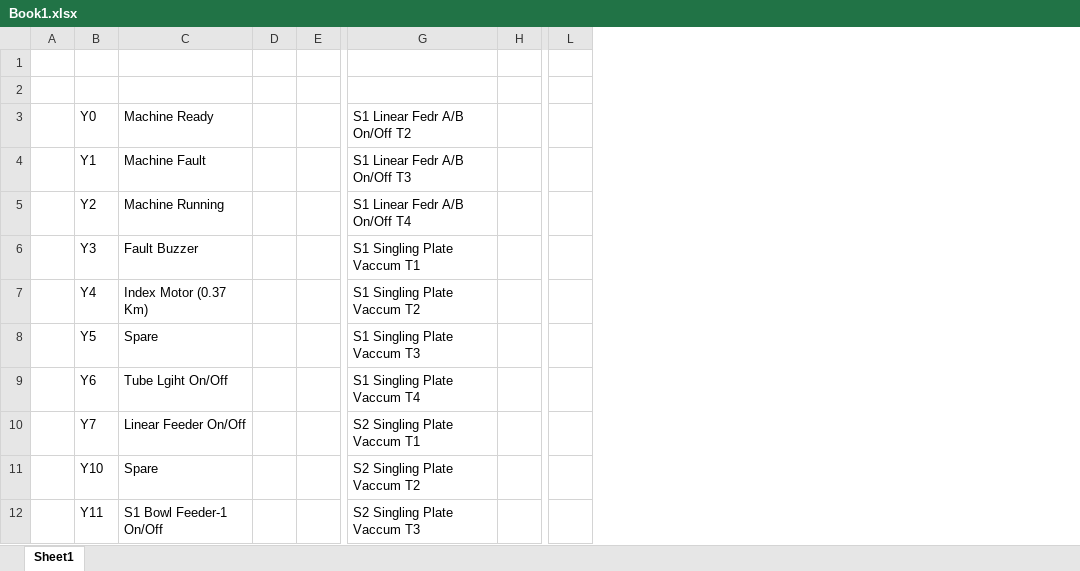
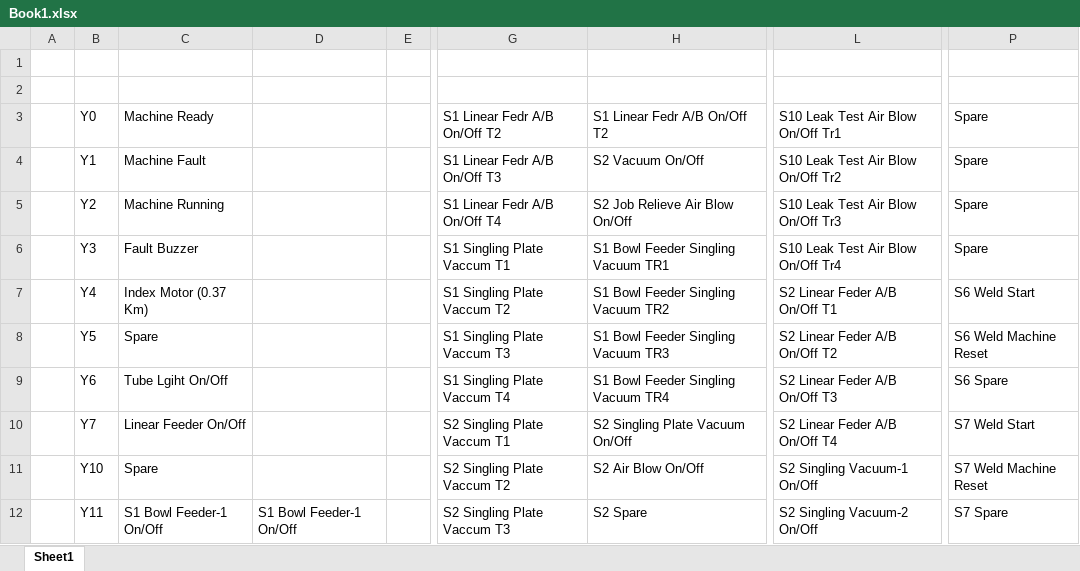
Before and after one commit to DuThuBa319/ar-vr_Wembley_AR, an Excel workbook: Source/dữ liệu/Book1.xlsx, sheet Sheet1, drawn as a sheet; only a part is shown, gaps mark what is left out; values as stored, in another font and other column widths than the file's, no borders; removed rows and columns are numbered as before the commit, all else as after; the diff names each change by its address in the sheet, - before the commit and + after, or states it on an @@ line.

```diff
--- a/Source/dữ liệu/Book1.xlsx (sheet Sheet1)
+++ b/Source/dữ liệu/Book1.xlsx (sheet Sheet1)
-column D, empty
+column D, row 12: S1 Bowl Feeder-1 On/Off
-column H, empty
+column H, rows 3-12: S1 Linear Fedr A/B On/Off T2 | S2 Vacuum On/Off | S2 Job Relieve Air Blow On/Off | S1 Bowl Feeder Singling Vacuum TR1 | S1 Bowl Feeder Singling Vacuum TR2 | S1 Bowl Feeder Singling Vacuum TR3 | S1 Bowl Feeder Singling Vacuum TR4 | S2 Singling Plate Vacuum On/Off | S2 Air Blow On/Off | S2 Spare
-column L, empty
+column L, rows 3-12: S10 Leak Test Air Blow On/Off Tr1 | S10 Leak Test Air Blow On/Off Tr2 | S10 Leak Test Air Blow On/Off Tr3 | S10 Leak Test Air Blow On/Off Tr4 | S2 Linear Feder A/B On/Off T1 | S2 Linear Feder A/B On/Off T2 | S2 Linear Feder A/B On/Off T3 | S2 Linear Feder A/B On/Off T4 | S2 Singling Vacuum-1 On/Off | S2 Singling Vacuum-2 On/Off
+column P, rows 3-12: Spare | Spare | Spare | Spare | S6 Weld Start | S6 Weld Machine Reset | S6 Spare | S7 Weld Start | S7 Weld Machine Reset | S7 Spare
```
Also changed, not shown: 15 other files.
